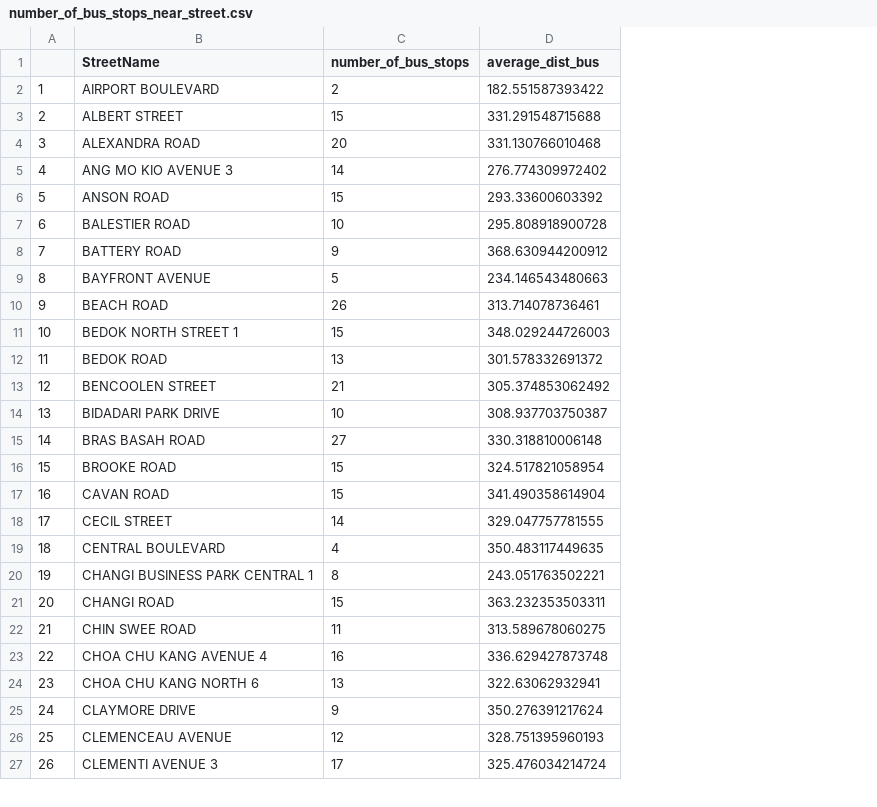
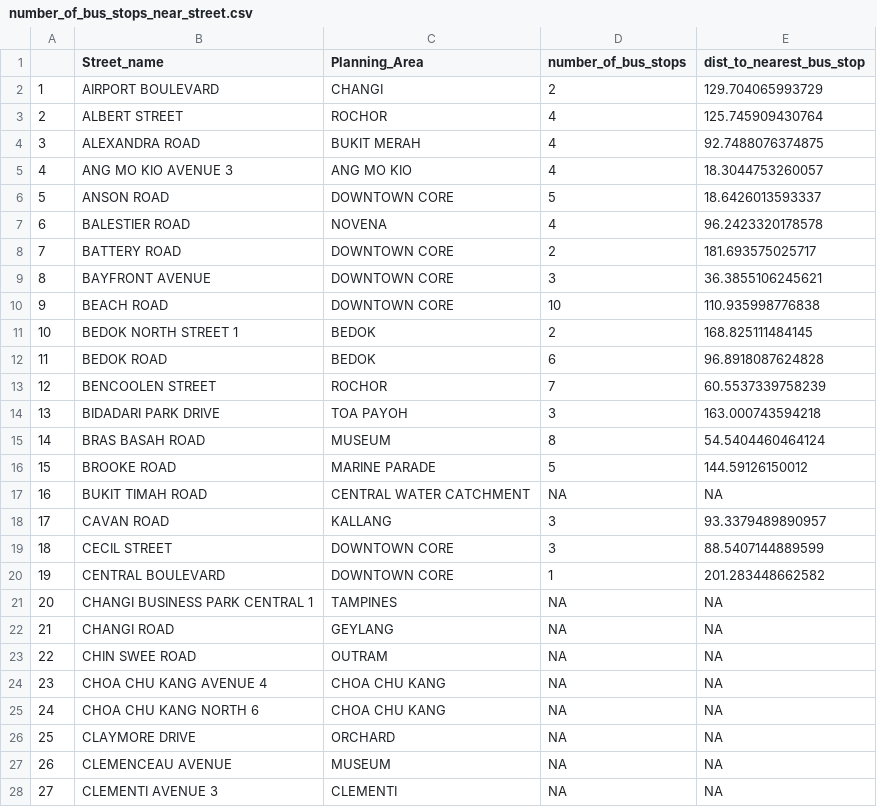
Before and after one commit to melgann/dse-project, a CSV file: Cleaned_Datasets/number_of_bus_stops_near_street.csv, drawn as a sheet; only a part is shown; removed rows and columns are numbered as before the commit, all else as after; the diff covers the shown part only; the diff names each change by its address in the sheet, - before the commit and + after, or states it on an @@ line.

```diff
--- a/Cleaned_Datasets/number_of_bus_stops_near_street.csv
+++ b/Cleaned_Datasets/number_of_bus_stops_near_street.csv
+column C (Planning_Area), rows 2-16: CHANGI | ROCHOR | BUKIT MERAH | ANG MO KIO | DOWNTOWN CORE | NOVENA | DOWNTOWN CORE | DOWNTOWN CORE | DOWNTOWN CORE | BEDOK | BEDOK | ROCHOR | TOA PAYOH | MUSEUM | MARINE PARADE; rows 18-28: KALLANG | DOWNTOWN CORE | DOWNTOWN CORE | TAMPINES | GEYLANG | OUTRAM | CHOA CHU KANG | CHOA CHU KANG | ORCHARD | MUSEUM | CLEMENTI
-column D (average_dist_bus), rows 2-27: 182.551587393422 | 331.291548715688 | 331.130766010468 | 276.774309972402 | 293.33600603392 | 295.808918900728 | 368.630944200912 | 234.146543480663 | 313.714078736461 | 348.029244726003 | 301.578332691372 | 305.374853062492 | 308.937703750387 | 330.318810006148 | 324.517821058954 | 341.490358614904 | 329.047757781555 | 350.483117449635 | 243.051763502221 | 363.232353503311 | 313.589678060275 | 336.629427873748 | 322.63062932941 | 350.276391217624 | 328.751395960193 | 325.476034214724
+column E (dist_to_nearest_bus_stop), rows 2-16: 129.704065993729 | 125.745909430764 | 92.7488076374875 | 18.3044753260057 | 18.6426013593337 | 96.2423320178578 | 181.693575025717 | 36.3855106245621 | 110.935998776838 | 168.825111484145 | 96.8918087624828 | 60.5537339758239 | 163.000743594218 | 54.5404460464124 | 144.59126150012; rows 18-28: 93.3379489890957 | 88.5407144889599 | 201.283448662582 | NA | NA | NA | NA | NA | NA | NA | NA
-B1: StreetName
+B1: Street_name
-D3 (number_of_bus_stops): 15
+D3 (number_of_bus_stops): 4
-D4 (number_of_bus_stops): 20
+D4 (number_of_bus_stops): 4
-D5 (number_of_bus_stops): 14
+D5 (number_of_bus_stops): 4
-D6 (number_of_bus_stops): 15
+D6 (number_of_bus_stops): 5
-D7 (number_of_bus_stops): 10
+D7 (number_of_bus_stops): 4
-D8 (number_of_bus_stops): 9
+D8 (number_of_bus_stops): 2
-D9 (number_of_bus_stops): 5
+D9 (number_of_bus_stops): 3
-D10 (number_of_bus_stops): 26
+D10 (number_of_bus_stops): 10
-D11 (number_of_bus_stops): 15
+D11 (number_of_bus_stops): 2
-D12 (number_of_bus_stops): 13
+D12 (number_of_bus_stops): 6
-D13 (number_of_bus_stops): 21
+D13 (number_of_bus_stops): 7
-D14 (number_of_bus_stops): 10
+D14 (number_of_bus_stops): 3
-D15 (number_of_bus_stops): 27
+D15 (number_of_bus_stops): 8
-D16 (number_of_bus_stops): 15
+D16 (number_of_bus_stops): 5
+row 17: 16 | BUKIT TIMAH ROAD | CENTRAL WATER CATCHMENT | NA | NA
@@ column A renumbered from row 18 down @@
-D18 (number_of_bus_stops): 15
+D18 (number_of_bus_stops): 3
-D19 (number_of_bus_stops): 14
+D19 (number_of_bus_stops): 3
-D20 (number_of_bus_stops): 4
+D20 (number_of_bus_stops): 1
-D21 (number_of_bus_stops): 8
+D21 (number_of_bus_stops): NA
-D22 (number_of_bus_stops): 15
+D22 (number_of_bus_stops): NA
-D23 (number_of_bus_stops): 11
+D23 (number_of_bus_stops): NA
-D24 (number_of_bus_stops): 16
+D24 (number_of_bus_stops): NA
-D25 (number_of_bus_stops): 13
+D25 (number_of_bus_stops): NA
-D26 (number_of_bus_stops): 9
+D26 (number_of_bus_stops): NA
-D27 (number_of_bus_stops): 12
+D27 (number_of_bus_stops): NA
-D28 (number_of_bus_stops): 17
+D28 (number_of_bus_stops): NA
```
Also changed, not shown: 1 added row and 140 edited cells elsewhere in this file, Cleaned_Datasets/number_of_mrt_near_street.csv, 2 other files.
